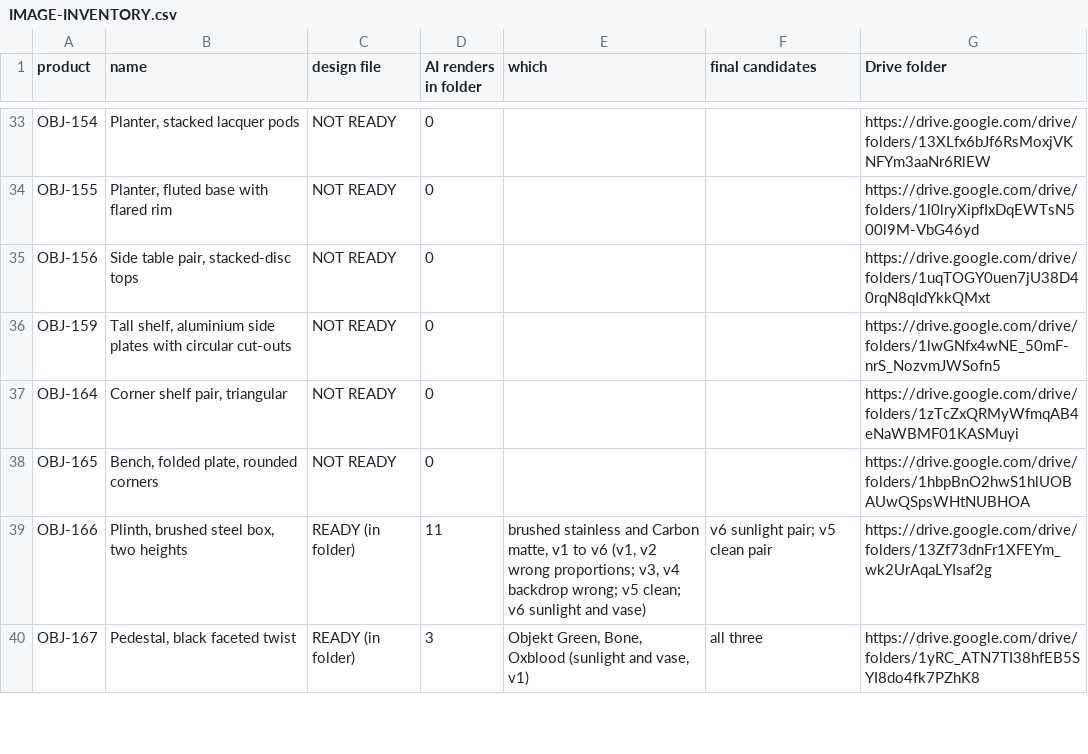
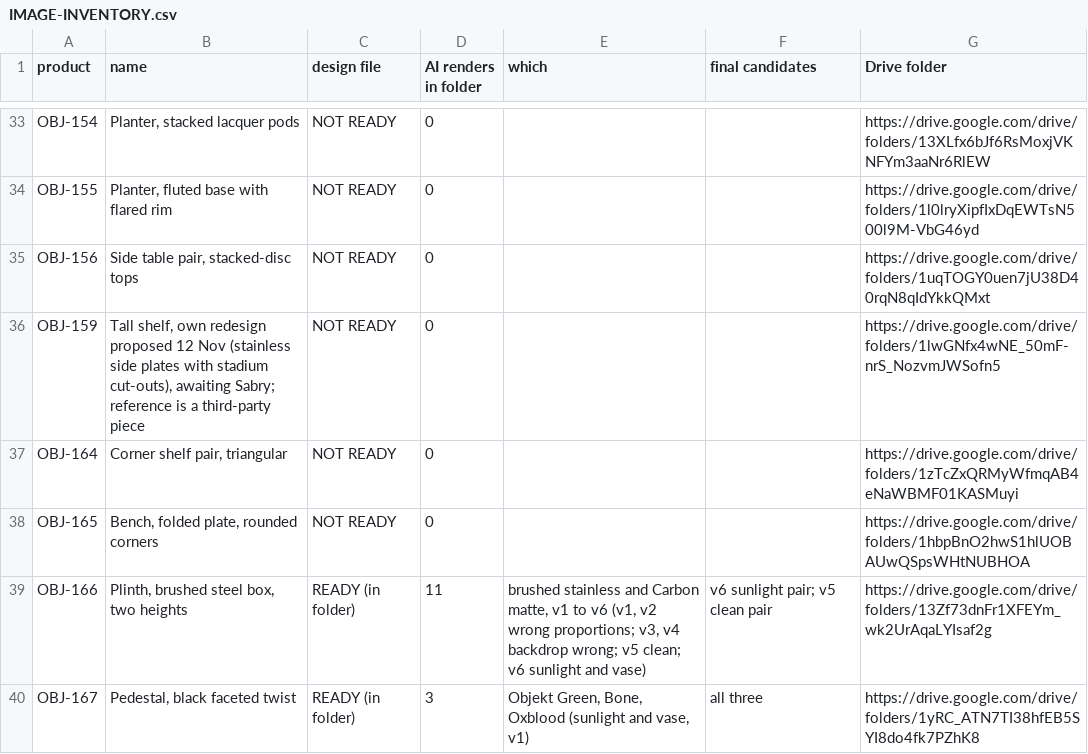
Before and after one commit to amrsabry303/OBJEKT, a CSV file: plan/IMAGE-INVENTORY.csv, drawn as a sheet; only a part is shown, gaps mark what is left out.

```diff
--- a/plan/IMAGE-INVENTORY.csv
+++ b/plan/IMAGE-INVENTORY.csv
@@ -35,3 +35,3 @@ OBJ-155,"Planter, fluted base with flared rim",NOT READY,0,,,https://drive.googl
 OBJ-156,"Side table pair, stacked-disc tops",NOT READY,0,,,https://drive.google.com/drive/folders/1uqTOGY0uen7jU38D40rqN8qIdYkkQMxt
-OBJ-159,"Tall shelf, aluminium side plates with circular cut-outs",NOT READY,0,,,https://drive.google.com/drive/folders/1lwGNfx4wNE_50mF-nrS_NozvmJWSofn5
+OBJ-159,"Tall shelf, own redesign proposed 12 Nov (stainless side plates with stadium cut-outs), awaiting Sabry; reference is a third-party piece",NOT READY,0,,,https://drive.google.com/drive/folders/1lwGNfx4wNE_50mF-nrS_NozvmJWSofn5
 OBJ-164,"Corner shelf pair, triangular",NOT READY,0,,,https://drive.google.com/drive/folders/1zTcZxQRMyWfmqAB4eNaWBMF01KASMuyi
```
Also changed, not shown: 3 other files.
